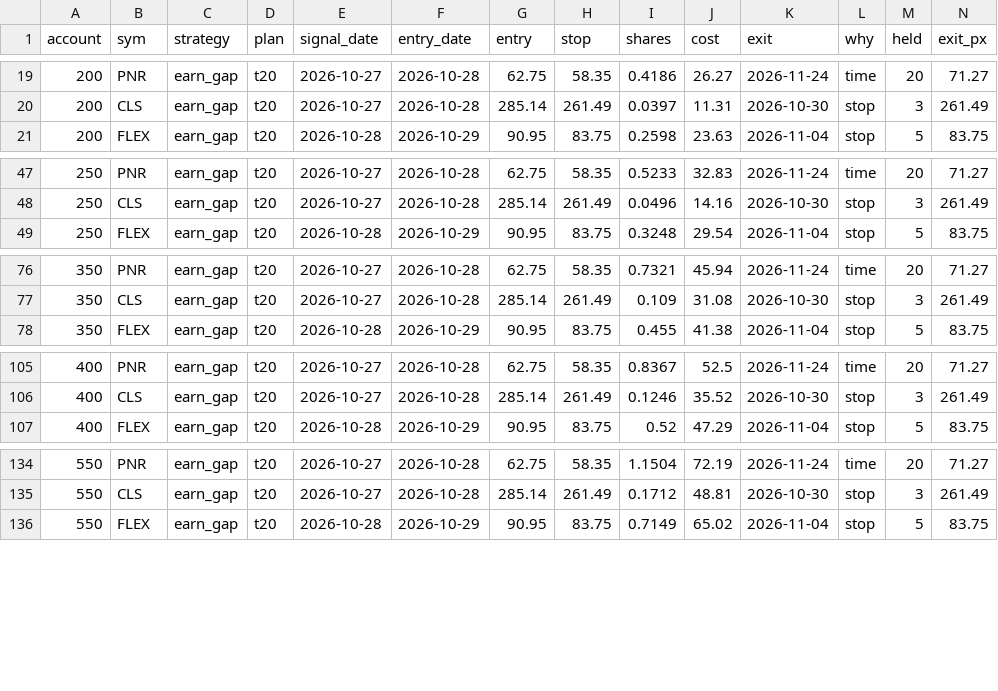
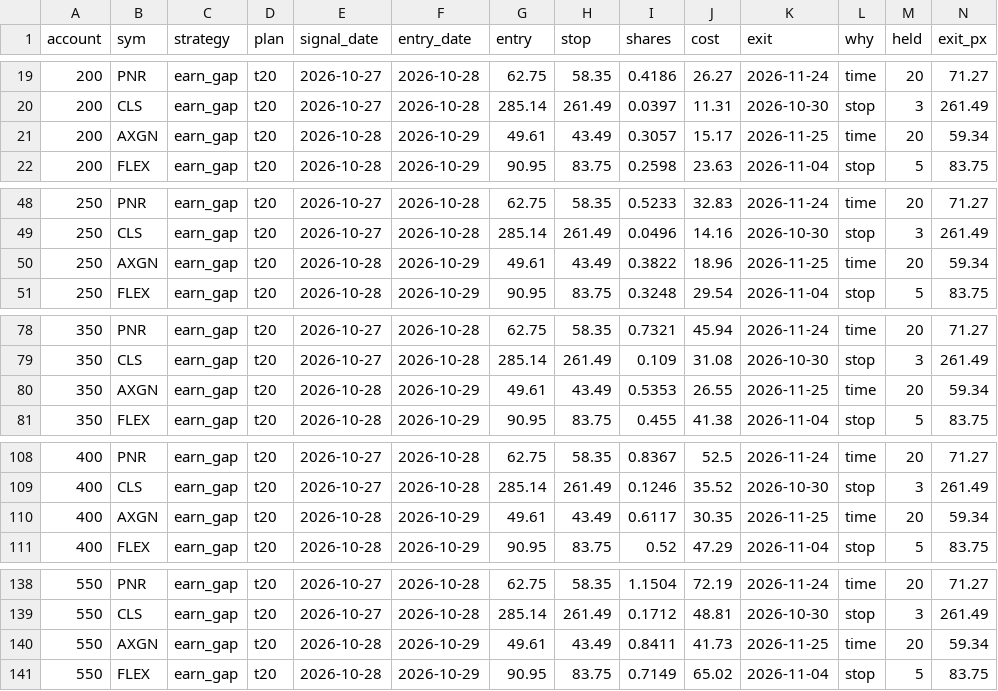
Before and after one commit to newurbaninfluence-lgtm/paper-trading-bot, a CSV file: swing/journal.csv, drawn as a sheet; only a part is shown, gaps mark what is left out; rows hold the shown columns only; the diff covers the shown part only; the diff names each change by its address in the sheet, - before the commit and + after, or states it on an @@ line.

Commit message:
swing 2026-11-26

```diff
--- a/swing/journal.csv
+++ b/swing/journal.csv
+row 21: 200 | AXGN | earn_gap | t20 | 2026-10-28 | 2026-10-29 | 49.61 | 43.49 | 0.3057 | 15.17 | 2026-11-25 | time | 20 | 59.34
+row 50: 250 | AXGN | earn_gap | t20 | 2026-10-28 | 2026-10-29 | 49.61 | 43.49 | 0.3822 | 18.96 | 2026-11-25 | time | 20 | 59.34
+row 80: 350 | AXGN | earn_gap | t20 | 2026-10-28 | 2026-10-29 | 49.61 | 43.49 | 0.5353 | 26.55 | 2026-11-25 | time | 20 | 59.34
+row 110: 400 | AXGN | earn_gap | t20 | 2026-10-28 | 2026-10-29 | 49.61 | 43.49 | 0.6117 | 30.35 | 2026-11-25 | time | 20 | 59.34
+row 140: 550 | AXGN | earn_gap | t20 | 2026-10-28 | 2026-10-29 | 49.61 | 43.49 | 0.8411 | 41.73 | 2026-11-25 | time | 20 | 59.34
```
Also changed, not shown: 1 added row elsewhere in this file, swing/next_open_buys.csv, swing/open.csv, 1 other file.
